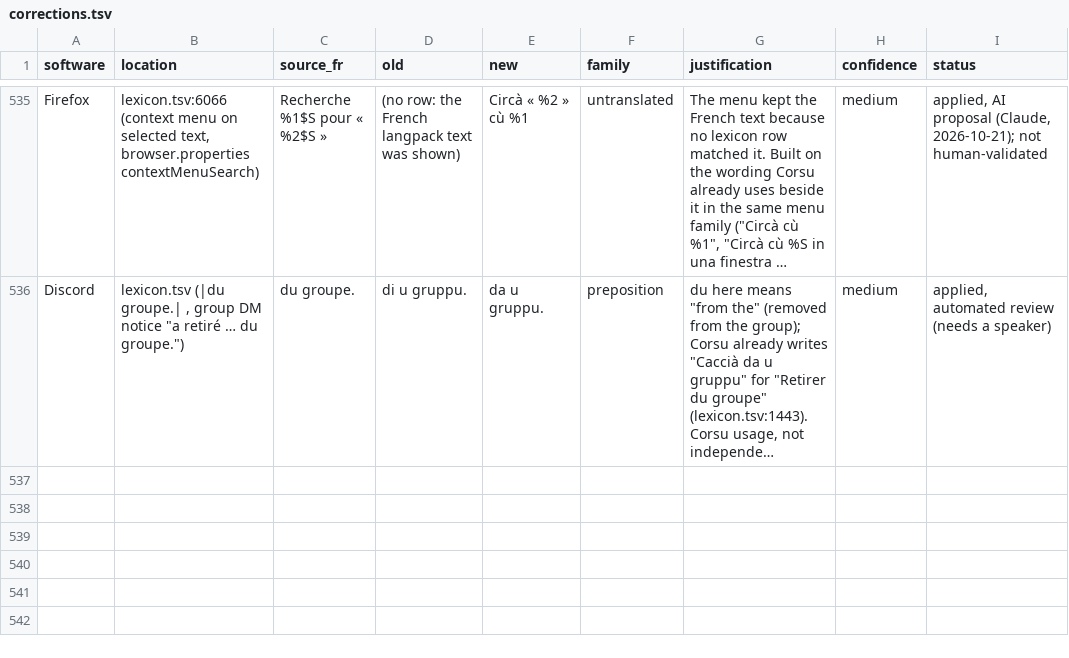
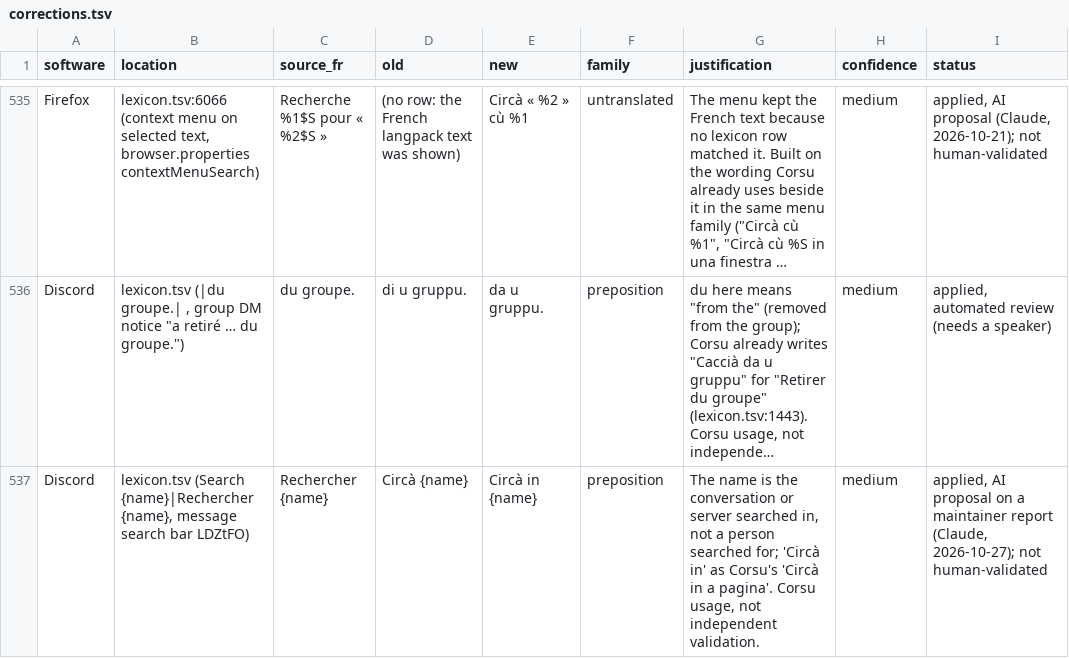
Before and after one commit to Platykalt/corsu, a TSV file: lexicon/corrections.tsv, drawn as a sheet; only a part is shown, gaps mark what is left out; long unchanged cells end in …; the diff names each change by its address in the sheet, - before the commit and + after, or states it on an @@ line.

```diff
--- a/lexicon/corrections.tsv
+++ b/lexicon/corrections.tsv
+row 537: Discord | lexicon.tsv (Search {name}|Rechercher {name}, message search bar LDZtFO) | Rechercher {name} | Circà {name} | Circà in {name} | preposition | The name is the conversation or server searched in, not a person searched for; 'Circà in' as Corsu's 'Circà in a pagina'. Corsu usage, not independent validation. | medium | applied, AI proposal on a maintainer report (Claude, 2026-10-27); not human-validated
```
Also changed, not shown: lexicon/review-discord-2026-10.tsv, 5 other files.
